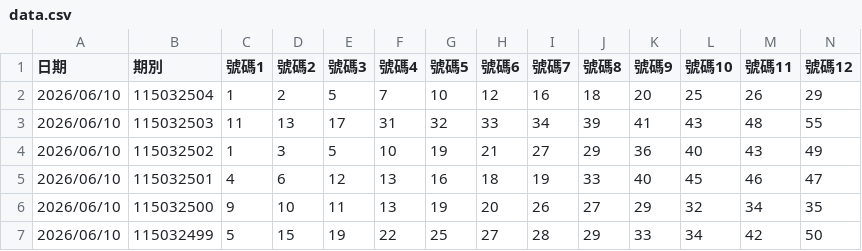
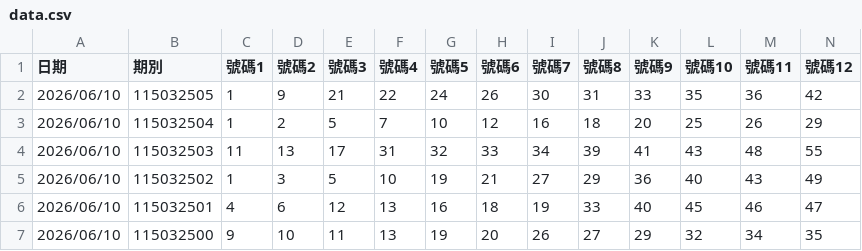
Before and after one commit to rogameacc201-svg/auto-ocr-data, a CSV file: data.csv, drawn as a sheet; only a part is shown; the shorter side is filled out with more unchanged rows; rows hold the shown columns only; the diff names each change by its address in the sheet, - before the commit and + after, or states it on an @@ line.

```diff
--- a/data.csv
+++ b/data.csv
+row 2: 2026/06/10 | 115032505 | 1 | 9 | 21 | 22 | 24 | 26 | 30 | 31 | 33 | 35 | 36 | 42
```
